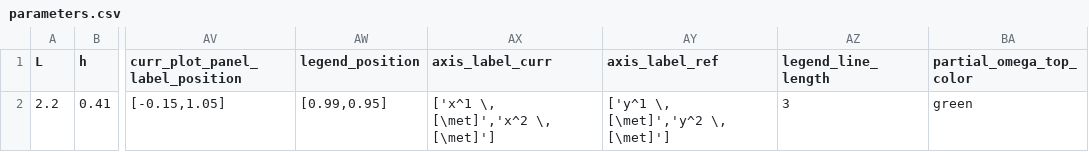
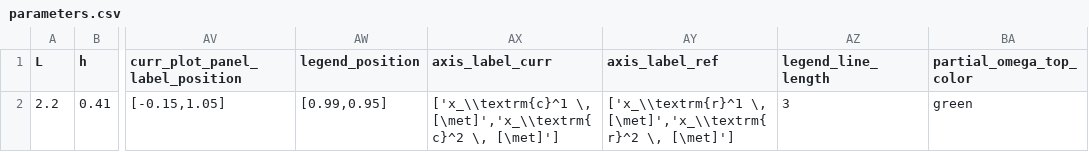
Before and after one commit to mcastel1/paper_ale, a CSV file: figures/figure_6/parameters.csv, drawn as a sheet; only a part is shown, gaps mark what is left out; the diff names each change by its address in the sheet, - before the commit and + after, or states it on an @@ line.

```diff
--- a/figures/figure_6/parameters.csv
+++ b/figures/figure_6/parameters.csv
-AX2 (axis_label_curr): ['x^1 \, [\met]','x^2 \, [\met]']
+AX2 (axis_label_curr): ['x_\\textrm{c}^1 \, [\met]','x_\\textrm{c}^2 \, [\met]']
-AY2 (axis_label_ref): ['y^1 \, [\met]','y^2 \, [\met]']
+AY2 (axis_label_ref): ['x_\\textrm{r}^1 \, [\met]','x_\\textrm{r}^2 \, [\met]']
```
Also changed, not shown: 3 other files.
